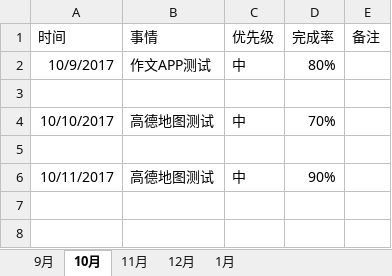
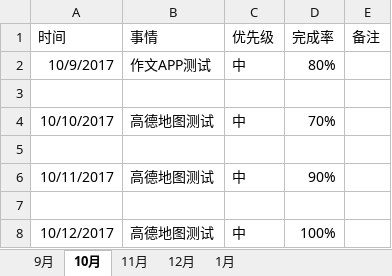
Before and after one commit to bird-start/eshop-doc, an Excel workbook: 交流管理/项目日报/徐明曦-每日要做的事.xlsx, sheet 10月, drawn as a sheet; values as stored, in another font and other column widths than the file's, no borders; the diff names each change by its address in the sheet, - before the commit and + after, or states it on an @@ line.

Commit message:
提交1

```diff
--- a/交流管理/项目日报/徐明曦-每日要做的事.xlsx (sheet 10月)
+++ b/交流管理/项目日报/徐明曦-每日要做的事.xlsx (sheet 10月)
+row 7: (empty)
+row 8: 10/12/2017 | 高德地图测试 | 中 | 100%
```
